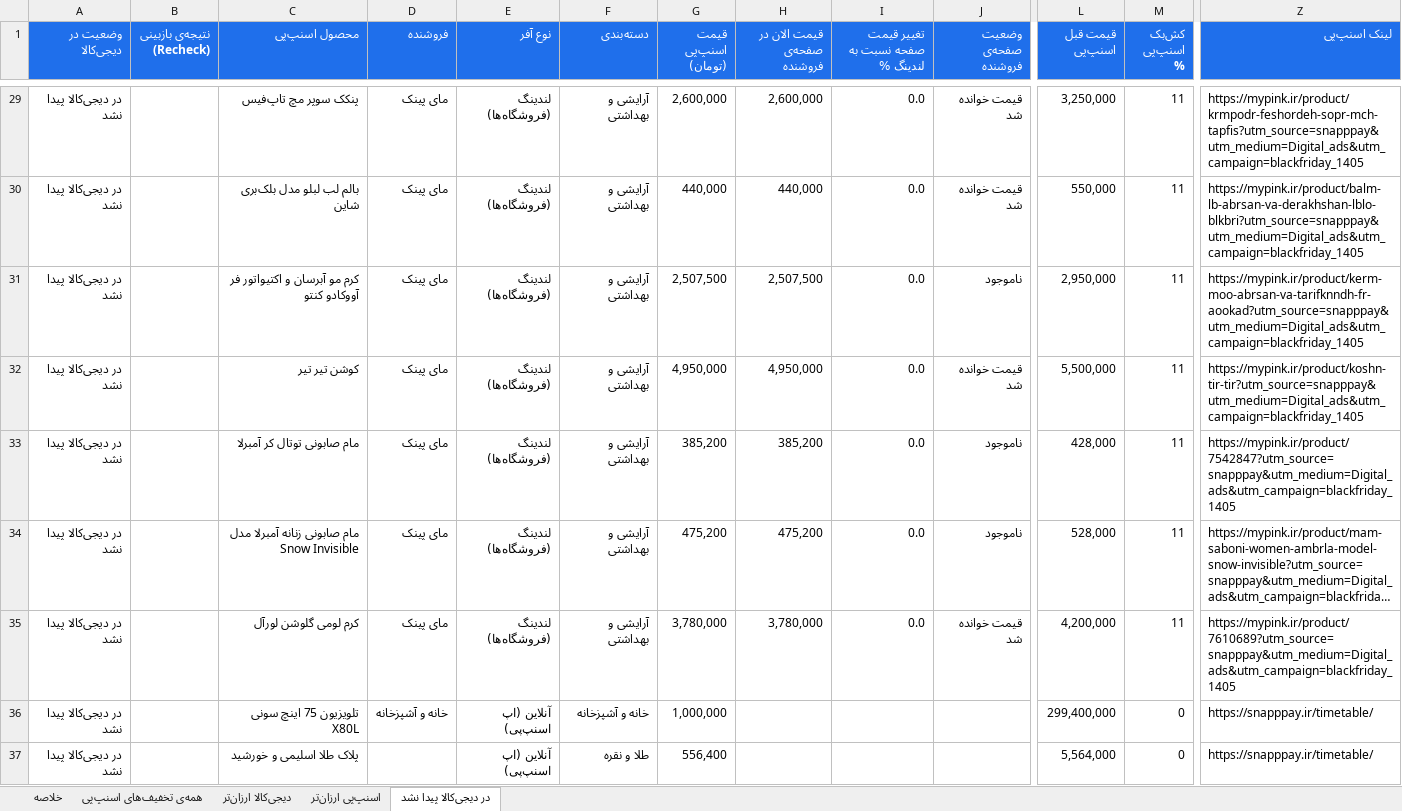
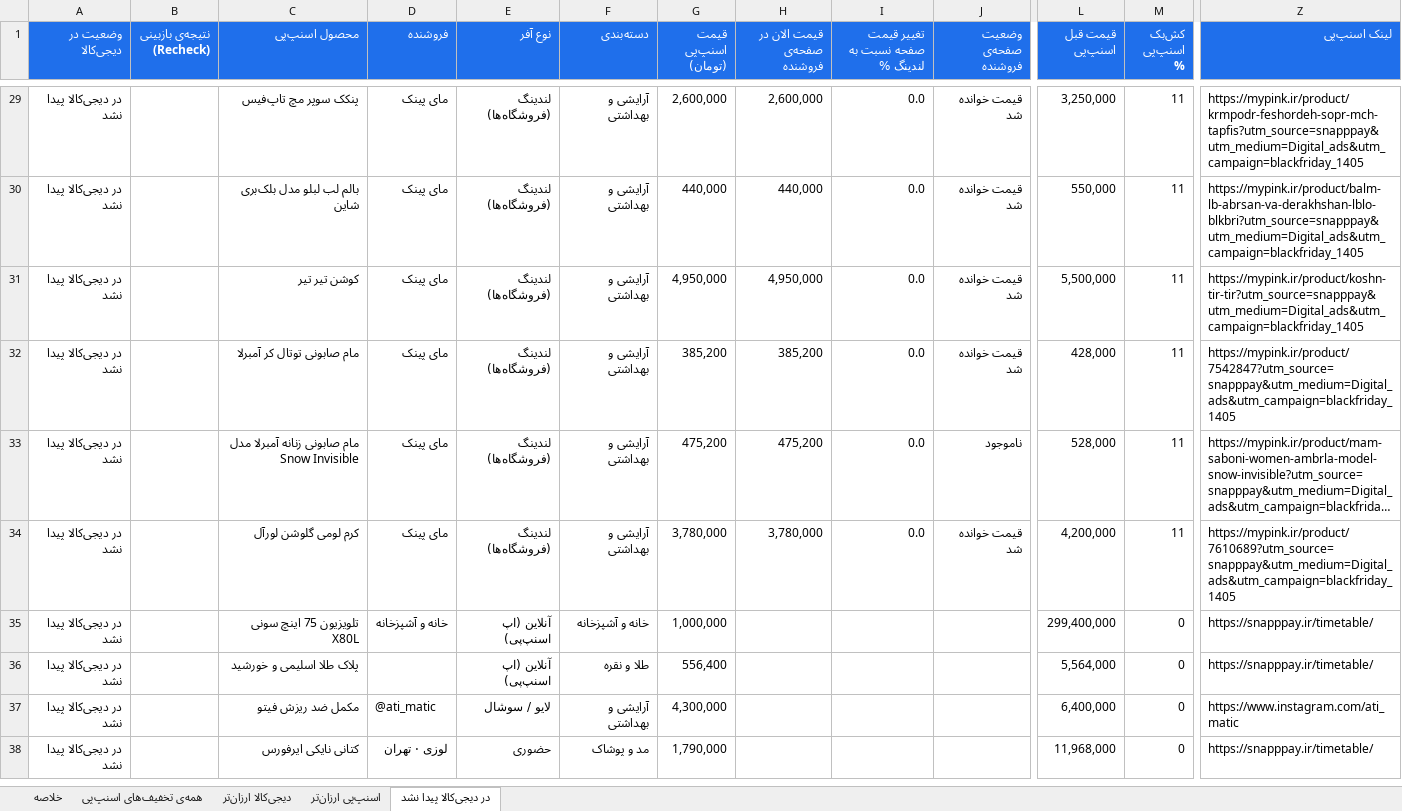
Before and after one commit to Ehsan-Moeininejad/snapppay-vs-digikala, an Excel workbook: data/report.xlsx, sheet در دیجی‌کالا پیدا نشد, drawn as a sheet; only a part is shown, gaps mark what is left out; the shorter side is filled out with more unchanged rows; long unchanged cells end in …; values as stored, in another font and other column widths than the file's, no borders; removed rows and columns are numbered as before the commit, all else as after; rows hold the shown columns only; the diff covers the shown part only; the diff names each change by its address in the sheet, - before the commit and + after, or states it on an @@ line.

```diff
--- a/data/report.xlsx (sheet در دیجی‌کالا پیدا نشد)
+++ b/data/report.xlsx (sheet در دیجی‌کالا پیدا نشد)
-row 31: در دیجی‌کالا پیدا نشد |  | کرم مو آبرسان و اکتیواتور فر آووکادو کنتو | مای پینک | لندینگ (فروشگاه‌ها) | آرایشی و بهداشتی | 2,507,500 | 2,507,500 | 0.0 | ناموجود | 2,950,000 | 11 | https://mypink.ir/product/kerm-moo-abrsan-va-tarifknndh-fr-aookad?utm_source=snapppay&utm_medium=Digital_ads&utm_campaign=blackfriday_1405
-J32 (وضعیت صفحه‌ی فروشنده): ناموجود
+J32 (وضعیت صفحه‌ی فروشنده): قیمت خوانده شد
```
Also changed, not shown: 5 added rows and 17 removed rows elsewhere in this sheet, sheet همه‌ی تخفیف‌های اسنپ‌پی, sheet اسنپ‌پی ارزان‌تر, sheet خلاصه, 5 other files.
